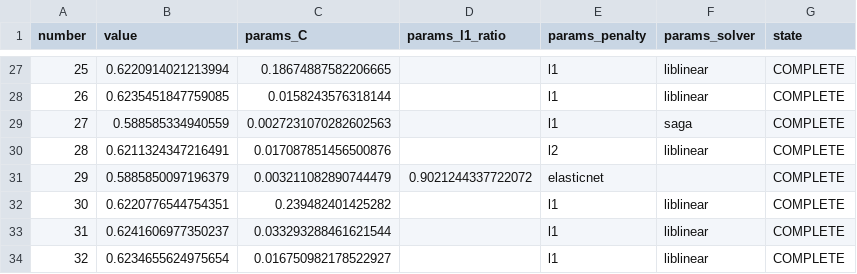
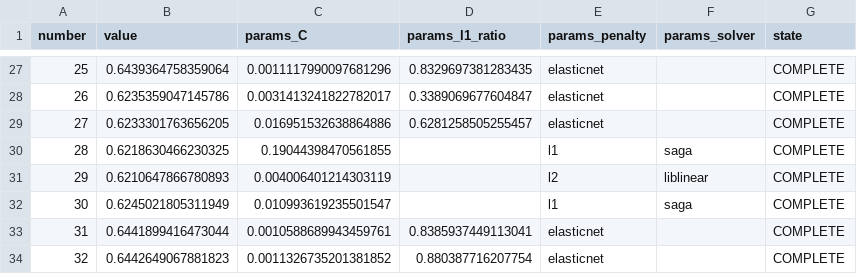
Before and after one commit to axehole42/data_science_project, a CSV file: task_data/models_optuna_tscv_logreg_clean/optuna_trials.csv, drawn as a sheet; only a part is shown, gaps mark what is left out; the diff covers the shown part only.

```diff
--- a/task_data/models_optuna_tscv_logreg_clean/optuna_trials.csv
+++ b/task_data/models_optuna_tscv_logreg_clean/optuna_trials.csv
@@ -27,8 +27,8 @@ number,value,params_C,params_l1_ratio,params_penalty,params_solver,state
-25,0.6220914021213994,0.18674887582206665,,l1,liblinear,COMPLETE
-26,0.6235451847759085,0.0158243576318144,,l1,liblinear,COMPLETE
-27,0.588585334940559,0.0027231070282602563,,l1,saga,COMPLETE
-28,0.6211324347216491,0.017087851456500876,,l2,liblinear,COMPLETE
-29,0.5885850097196379,0.003211082890744479,0.9021244337722072,elasticnet,,COMPLETE
-30,0.6220776544754351,0.239482401425282,,l1,liblinear,COMPLETE
-31,0.6241606977350237,0.033293288461621544,,l1,liblinear,COMPLETE
-32,0.6234655624975654,0.016750982178522927,,l1,liblinear,COMPLETE
+25,0.6439364758359064,0.0011117990097681296,0.8329697381283435,elasticnet,,COMPLETE
+26,0.6235359047145786,0.0031413241822782017,0.3389069677604847,elasticnet,,COMPLETE
+27,0.6233301763656205,0.016951532638864886,0.6281258505255457,elasticnet,,COMPLETE
+28,0.6218630466230325,0.19044398470561855,,l1,saga,COMPLETE
+29,0.6210647866780893,0.004006401214303119,,l2,liblinear,COMPLETE
+30,0.6245021805311949,0.010993619235501547,,l1,saga,COMPLETE
+31,0.6441899416473044,0.0010588689943459761,0.8385937449113041,elasticnet,,COMPLETE
+32,0.6442649067881823,0.0011326735201381852,0.880387716207754,elasticnet,,COMPLETE
```
Also changed, not shown: 154 edited cells elsewhere in this file, task_data/models_optuna_tscv/feature_importance.csv, task_data/models_optuna_tscv_clean/feature_importance.csv, 56 other files.
